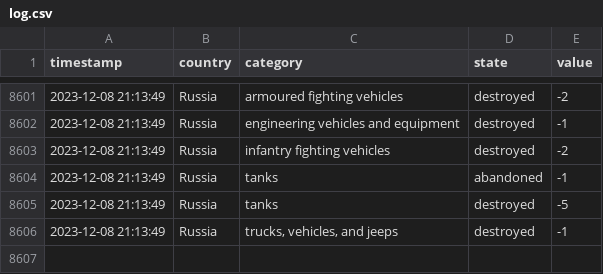
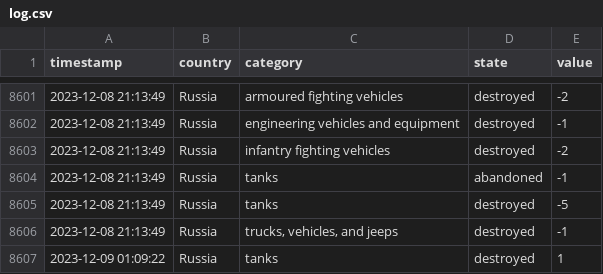
Before and after one commit to mauforonda/ukraine, a CSV file: log.csv, drawn as a sheet; only a part is shown, gaps mark what is left out; the diff names each change by its address in the sheet, - before the commit and + after, or states it on an @@ line.

```diff
--- a/log.csv
+++ b/log.csv
+row 8607: 2023-12-09 01:09:22 | Russia | tanks | destroyed | 1
```
Also changed, not shown: summary.csv, 1 other file.
